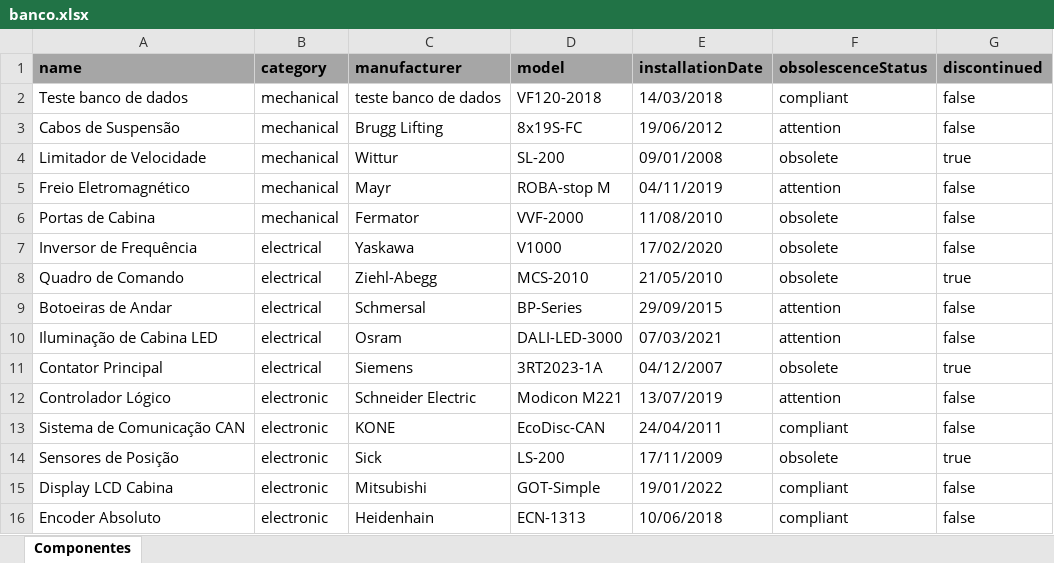
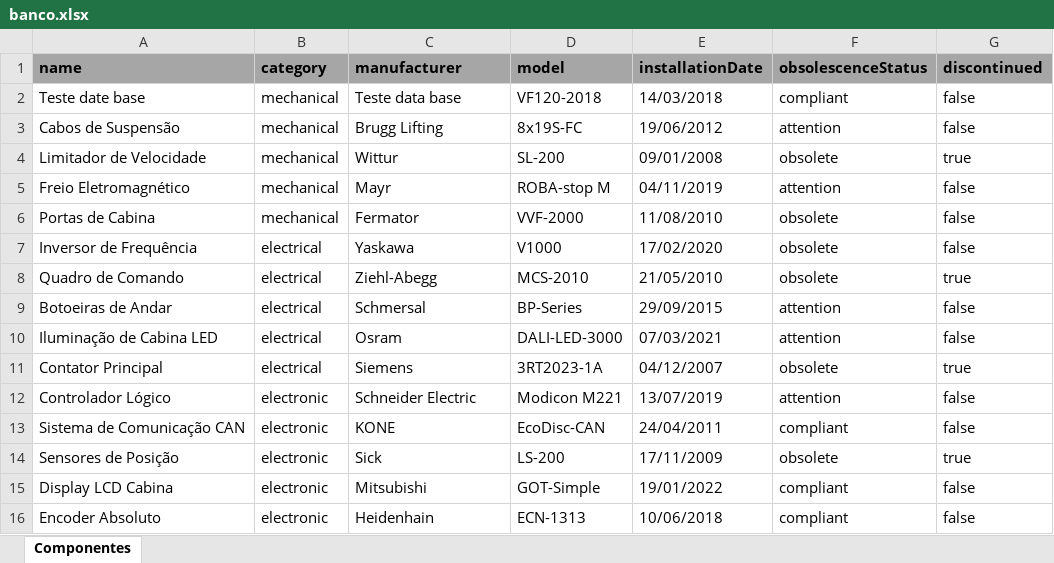
Before and after one commit to isaquehur-commits/meu_site, an Excel workbook: data/banco.xlsx, sheet Componentes, drawn as a sheet; values as stored, in another font and other column widths than the file's, no borders; the diff names each change by its address in the sheet, - before the commit and + after, or states it on an @@ line.

Commit message:
atualizando tudo

```diff
--- a/data/banco.xlsx (sheet Componentes)
+++ b/data/banco.xlsx (sheet Componentes)
-A2 (name): Teste banco de dados
+A2 (name): Teste date base
-C2 (manufacturer): teste banco de dados
+C2 (manufacturer): Teste data base
```
